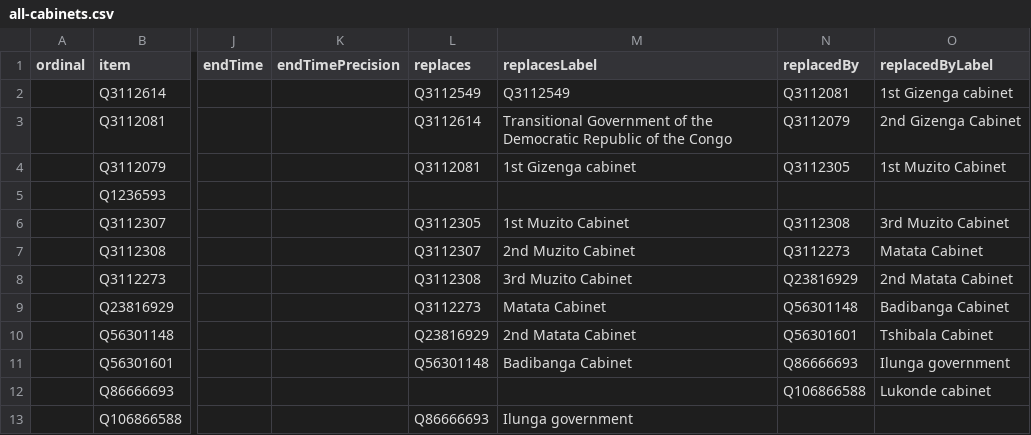
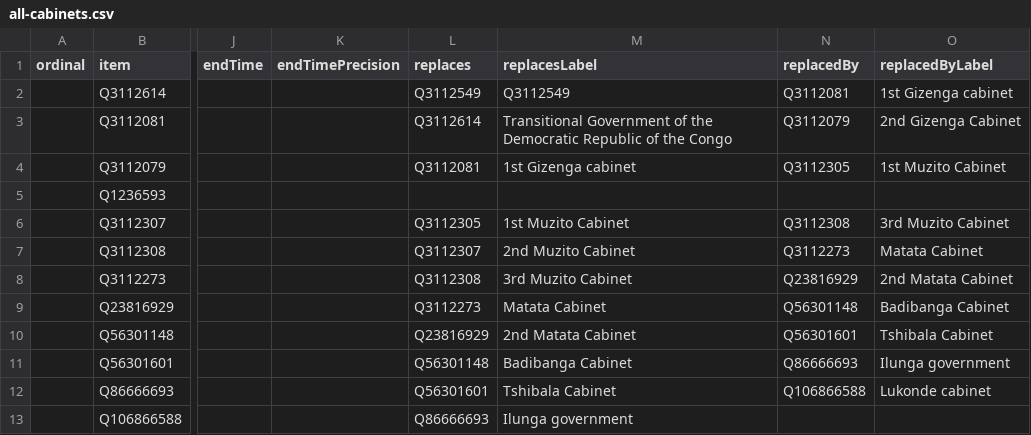
Before and after one commit to every-politician-scrapers/congo-kinshasa-ministers, a CSV file: wikidata/results/all-cabinets.csv, drawn as a sheet; only a part is shown, gaps mark what is left out; the diff names each change by its address in the sheet, - before the commit and + after, or states it on an @@ line.

Commit message:
Run SPARQL queries

```diff
--- a/wikidata/results/all-cabinets.csv
+++ b/wikidata/results/all-cabinets.csv
-L12 (replaces): (empty)
+L12 (replaces): Q56301601
-M12 (replacesLabel): (empty)
+M12 (replacesLabel): Tshibala Cabinet
```
